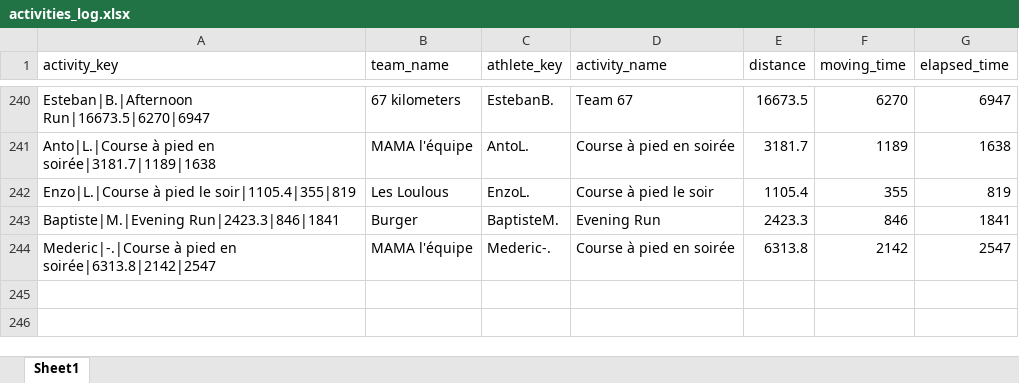
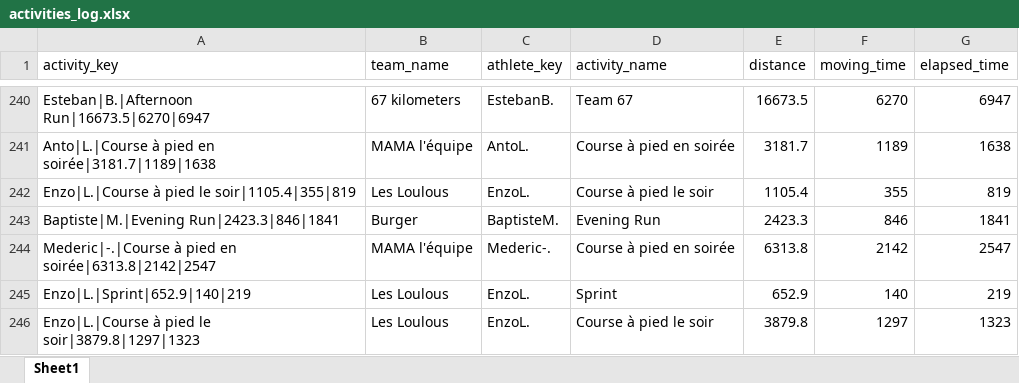
Before and after one commit to theodtl/running_team_vs, an Excel workbook: data/activities_log.xlsx, sheet Sheet1, drawn as a sheet; only a part is shown, gaps mark what is left out; values as stored, in another font and other column widths than the file's, no borders; the diff names each change by its address in the sheet, - before the commit and + after, or states it on an @@ line.

Commit message:
Update Strava data and site

```diff
--- a/data/activities_log.xlsx (sheet Sheet1)
+++ b/data/activities_log.xlsx (sheet Sheet1)
+row 245: Enzo|L.|Sprint|652.9|140|219 | Les Loulous | EnzoL. | Sprint | 652.9 | 140 | 219
+row 246: Enzo|L.|Course à pied le soir|3879.8|1297|1323 | Les Loulous | EnzoL. | Course à pied le soir | 3879.8 | 1297 | 1323
```
Also changed, not shown: data/distances.xlsx, data/processed_activities.xlsx, 2 other files.
